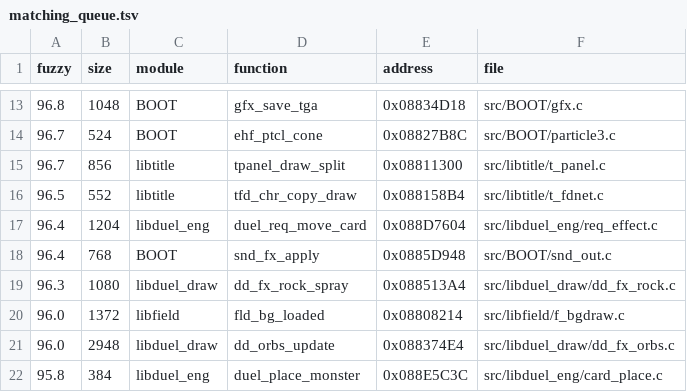
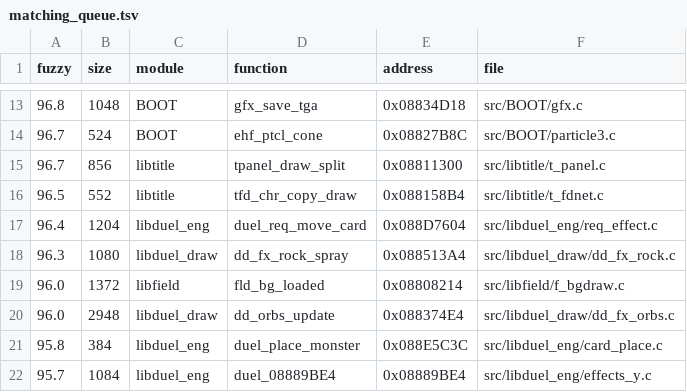
Before and after one commit to thiago-cipitelli/tagforce-decomp, a TSV file: docs/matching_queue.tsv, drawn as a sheet; only a part is shown, gaps mark what is left out; the shorter side is filled out with more unchanged rows; the diff names each change by its address in the sheet, - before the commit and + after, or states it on an @@ line.

Commit message:
Rodada 14 (mix): snd_fx_apply batendo (in = buf antes de lvl, pos += fx->pos, ponteiro, contador, any e amostra do laço final declarados no bloco nessa ordem, in++ antes de p++); BOOT MATCH

```diff
--- a/docs/matching_queue.tsv
+++ b/docs/matching_queue.tsv
-row 18: 96.4 | 768 | BOOT | snd_fx_apply | 0x0885D948 | src/BOOT/snd_out.c
```
Also changed, not shown: 3 other files.
